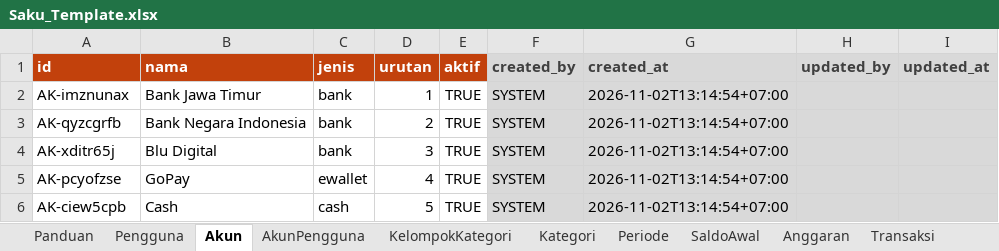
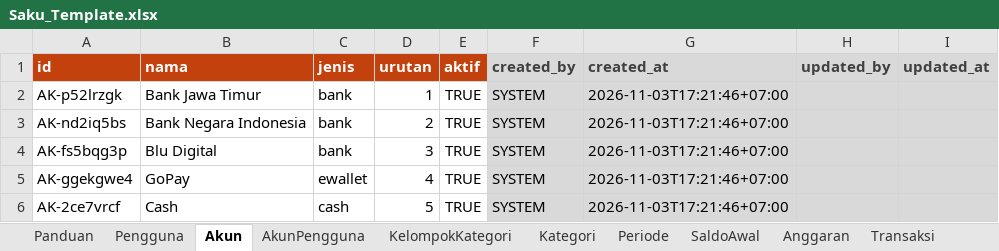
Before and after one commit to RaflyRoyan/saku-web-vercel, an Excel workbook: template/Saku_Template.xlsx, sheet Akun, drawn as a sheet; values as stored, in another font and other column widths than the file's, no borders; the diff names each change by its address in the sheet, - before the commit and + after, or states it on an @@ line.

```diff
--- a/template/Saku_Template.xlsx (sheet Akun)
+++ b/template/Saku_Template.xlsx (sheet Akun)
-A2 (id): AK-imznunax
+A2 (id): AK-p52lrzgk
-G2:G6 (created_at): 2026-11-02T13:14:54+07:00
+G2:G6 (created_at): 2026-11-03T17:21:46+07:00
-A3 (id): AK-qyzcgrfb
+A3 (id): AK-nd2iq5bs
-A4 (id): AK-xditr65j
+A4 (id): AK-fs5bqg3p
-A5 (id): AK-pcyofzse
+A5 (id): AK-ggekgwe4
-A6 (id): AK-ciew5cpb
+A6 (id): AK-2ce7vrcf
```
Also changed, not shown: sheet Kategori, sheet Tabungan, 7 other files.
